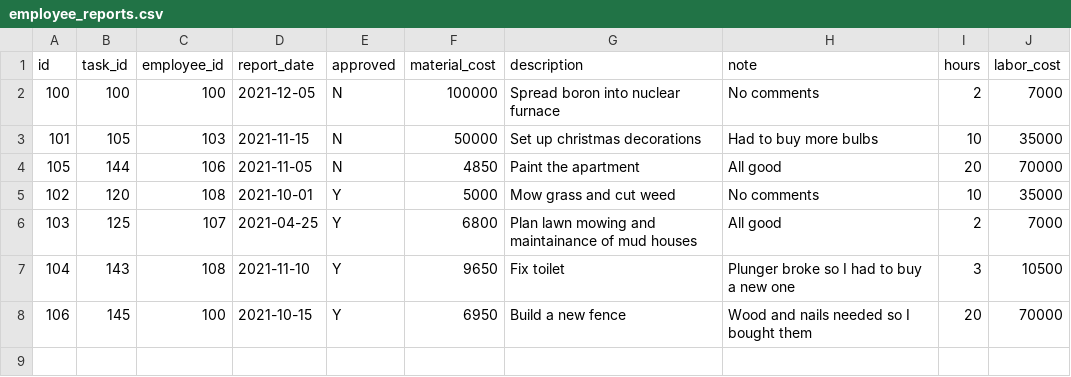
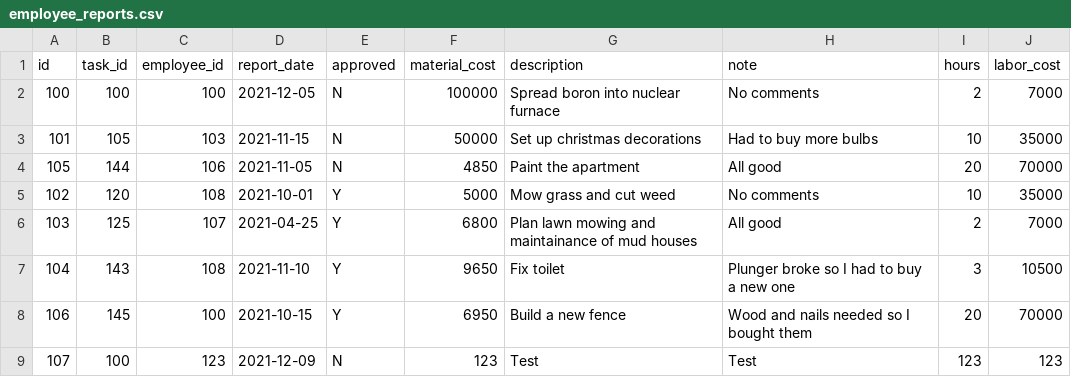
Before and after one commit to finnure/Verklegt1-H1-2021, a CSV file: src/data/employee_reports.csv, drawn as a sheet.

Commit message:
Allskonar í reports og menu headers

```diff
--- a/src/data/employee_reports.csv
+++ b/src/data/employee_reports.csv
@@ -8 +8,2 @@ id,task_id,employee_id,report_date,approved,material_cost,description,note,hours
 106,145,100,2021-10-15,Y,6950,Build a new fence,Wood and nails needed so I bought them,20,70000
+107,100,123,2021-12-09,N,123,Test,Test,123,123
```
Also changed, not shown: 12 other files.
